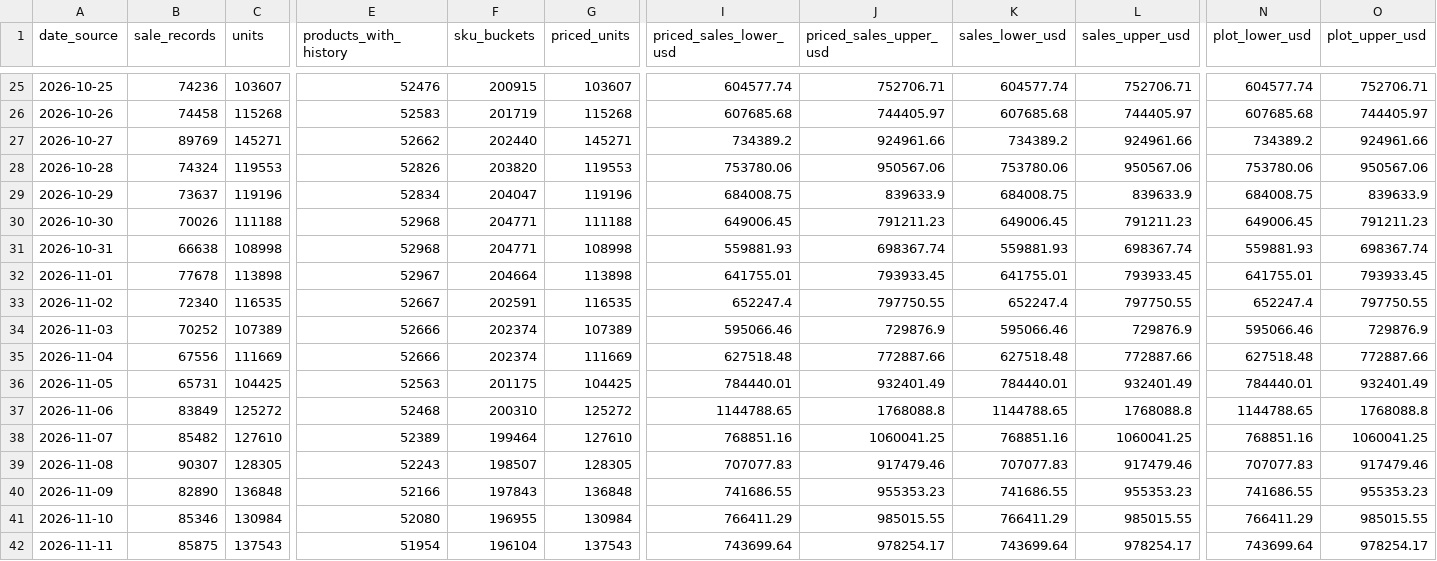
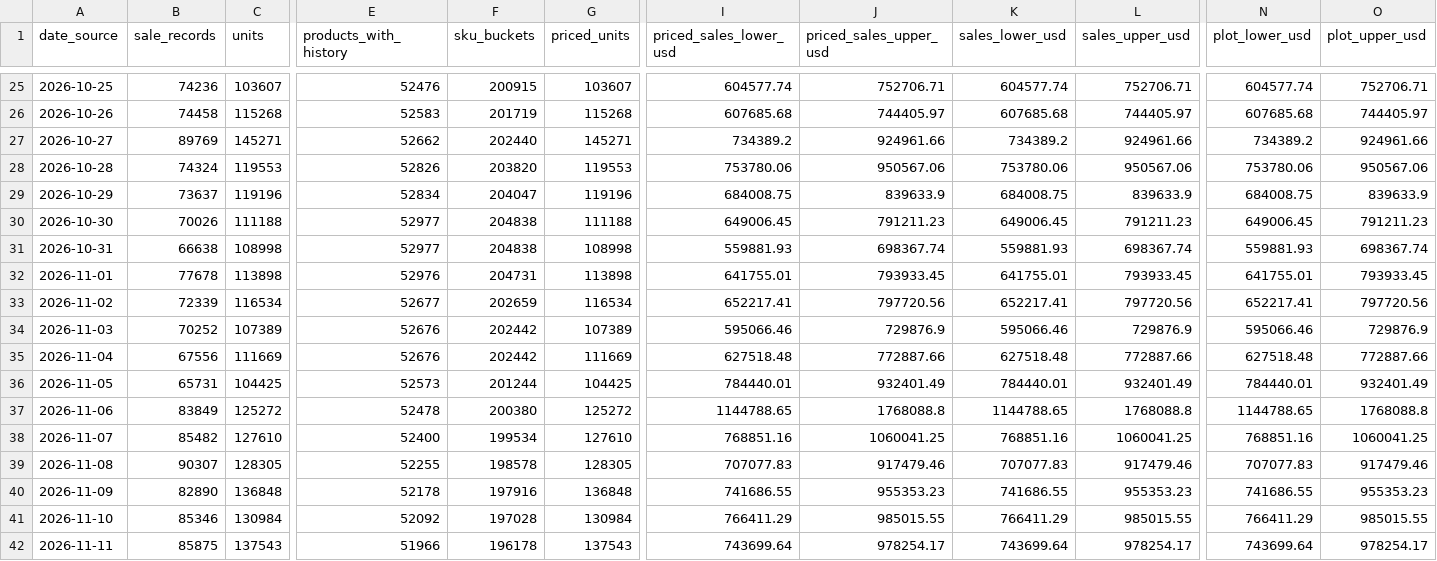
Before and after one commit to hanshanley/pokemon-tcg, a CSV file: reports/latest/sales-value.csv, drawn as a sheet; only a part is shown, gaps mark what is left out; the diff covers the shown part only; the diff names each change by its address in the sheet, - before the commit and + after, or states it on an @@ line.

```diff
--- a/reports/latest/sales-value.csv
+++ b/reports/latest/sales-value.csv
-E30:E31 (products_with_history): 52968
+E30:E31 (products_with_history): 52977
-F30:F31 (sku_buckets): 204771
+F30:F31 (sku_buckets): 204838
-E32 (products_with_history): 52967
+E32 (products_with_history): 52976
-F32 (sku_buckets): 204664
+F32 (sku_buckets): 204731
-B33 (sale_records): 72340
+B33 (sale_records): 72339
-C33 (units): 116535
+C33 (units): 116534
-E33 (products_with_history): 52667
+E33 (products_with_history): 52677
-F33 (sku_buckets): 202591
+F33 (sku_buckets): 202659
-G33 (priced_units): 116535
+G33 (priced_units): 116534
-I33 (priced_sales_lower_usd): 652247.4
+I33 (priced_sales_lower_usd): 652217.41
-J33 (priced_sales_upper_usd): 797750.55
+J33 (priced_sales_upper_usd): 797720.56
-K33 (sales_lower_usd): 652247.4
+K33 (sales_lower_usd): 652217.41
-L33 (sales_upper_usd): 797750.55
+L33 (sales_upper_usd): 797720.56
-N33 (plot_lower_usd): 652247.4
+N33 (plot_lower_usd): 652217.41
-O33 (plot_upper_usd): 797750.55
+O33 (plot_upper_usd): 797720.56
-E34:E35 (products_with_history): 52666
+E34:E35 (products_with_history): 52676
-F34:F35 (sku_buckets): 202374
+F34:F35 (sku_buckets): 202442
-E36 (products_with_history): 52563
+E36 (products_with_history): 52573
-F36 (sku_buckets): 201175
+F36 (sku_buckets): 201244
-E37 (products_with_history): 52468
+E37 (products_with_history): 52478
-F37 (sku_buckets): 200310
+F37 (sku_buckets): 200380
-E38 (products_with_history): 52389
+E38 (products_with_history): 52400
-F38 (sku_buckets): 199464
+F38 (sku_buckets): 199534
-E39 (products_with_history): 52243
+E39 (products_with_history): 52255
-F39 (sku_buckets): 198507
+F39 (sku_buckets): 198578
-E40 (products_with_history): 52166
+E40 (products_with_history): 52178
-F40 (sku_buckets): 197843
+F40 (sku_buckets): 197916
-E41 (products_with_history): 52080
+E41 (products_with_history): 52092
-F41 (sku_buckets): 196955
+F41 (sku_buckets): 197028
-E42 (products_with_history): 51954
+E42 (products_with_history): 51966
-F42 (sku_buckets): 196104
+F42 (sku_buckets): 196178
```
Also changed, not shown: 56 edited cells elsewhere in this file, reports/latest/daily-sales-value.csv, reports/latest/daily-trading.csv, 13 other files.
